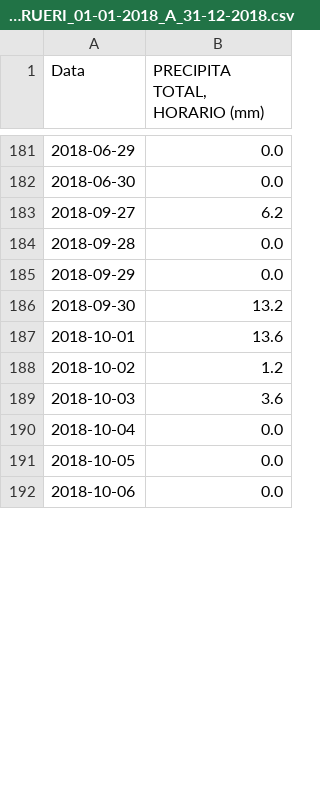
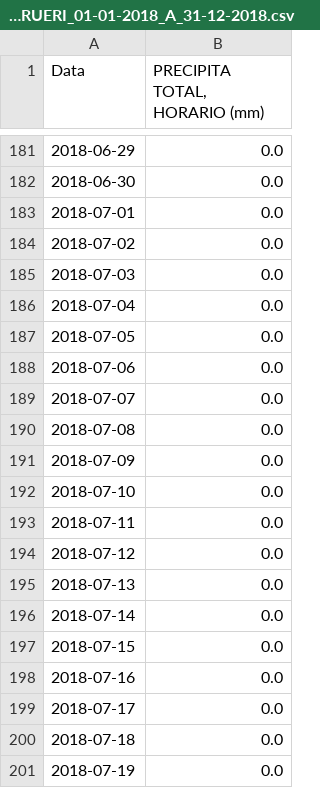
Before and after one commit to eliabev/Dengue-Data-Analysis, a CSV file: files/INMET_SE_SP_A755_BARUERI_01-01-2018_A_31-12-2018.csv, drawn as a sheet; only a part is shown, gaps mark what is left out; the shorter side is filled out with more unchanged rows; the diff covers the shown part only; the diff names each change by its address in the sheet, - before the commit and + after, or states it on an @@ line.

Commit message:
Join every rain data in a single CSV

```diff
--- a/files/INMET_SE_SP_A755_BARUERI_01-01-2018_A_31-12-2018.csv
+++ b/files/INMET_SE_SP_A755_BARUERI_01-01-2018_A_31-12-2018.csv
+row 183: 2018-07-01 | 0.0
+row 184: 2018-07-02 | 0.0
+row 185: 2018-07-03 | 0.0
+row 186: 2018-07-04 | 0.0
+row 187: 2018-07-05 | 0.0
+row 188: 2018-07-06 | 0.0
+row 189: 2018-07-07 | 0.0
+row 190: 2018-07-08 | 0.0
+row 191: 2018-07-09 | 0.0
+row 192: 2018-07-10 | 0.0
+row 193: 2018-07-11 | 0.0
+row 194: 2018-07-12 | 0.0
+row 195: 2018-07-13 | 0.0
+row 196: 2018-07-14 | 0.0
+row 197: 2018-07-15 | 0.0
+row 198: 2018-07-16 | 0.0
+row 199: 2018-07-17 | 0.0
+row 200: 2018-07-18 | 0.0
+row 201: 2018-07-19 | 0.0
```
Also changed, not shown: 69 added rows and 6 edited cells elsewhere in this file, files/INMET_SE_SP_A755_BARUERI_01-01-2012_A_31-12-2012.csv, files/INMET_SE_SP_A755_BARUERI_01-01-2014_A_31-12-2014.csv, 15 other files.
